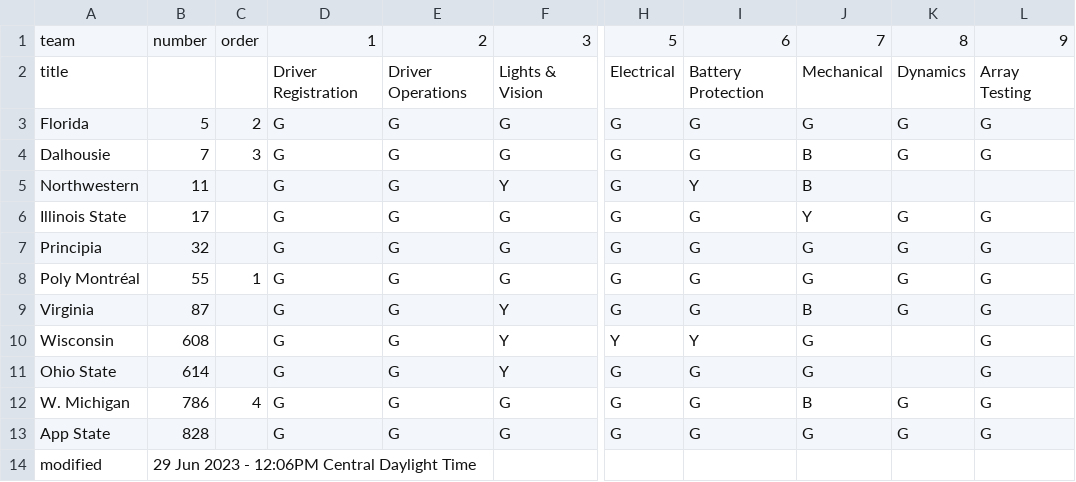
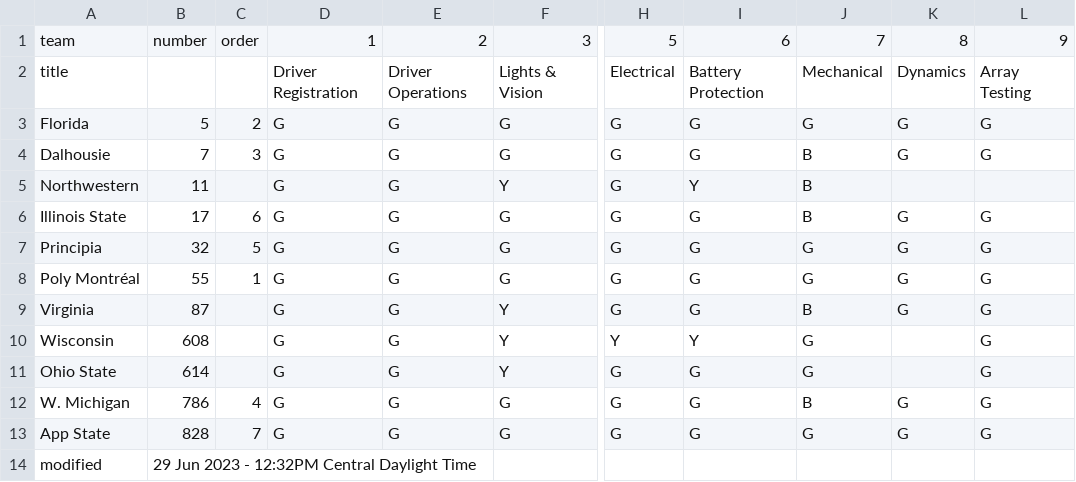
Before and after one commit to jtmullen/asc-fsgp-2024-results, a CSV file: _data/scrutineering.csv, drawn as a sheet; only a part is shown, gaps mark what is left out; the diff names each change by its address in the sheet, - before the commit and + after, or states it on an @@ line.

```diff
--- a/_data/scrutineering.csv
+++ b/_data/scrutineering.csv
-C6: (empty)
+C6: 6
-J6: Y
+J6: B
-C7: (empty)
+C7: 5
-C13: (empty)
+C13: 7
-B14: 29 Jun 2023 - 12:06PM Central Daylight Time
+B14: 29 Jun 2023 - 12:32PM Central Daylight Time
```
